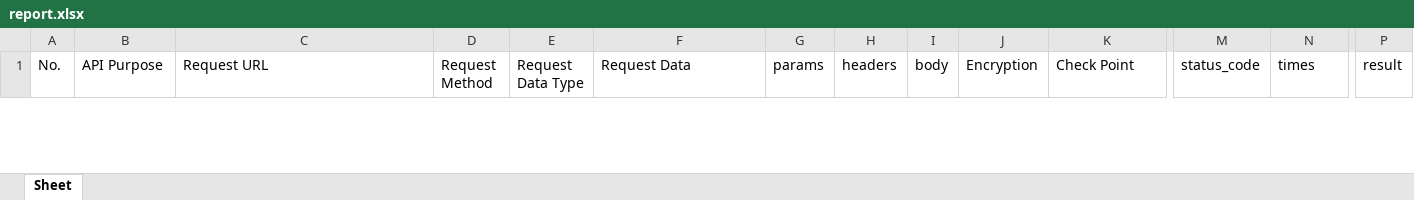
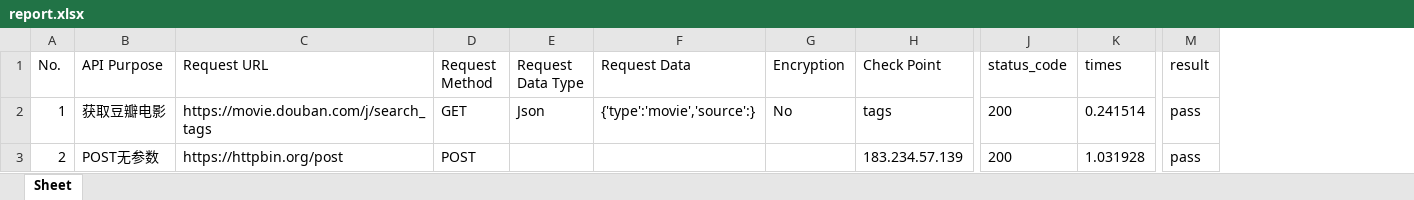
Before and after one commit to caoruihua/python-unittest-requests, an Excel workbook: report/test_result/report.xlsx, sheet Sheet, drawn as a sheet; only a part is shown, gaps mark what is left out; values as stored, in another font and other column widths than the file's, no borders; removed rows and columns are numbered as before the commit, all else as after; rows hold the shown columns only; the diff covers the shown part only; the diff names each change by its address in the sheet, - before the commit and + after, or states it on an @@ line.

```diff
--- a/report/test_result/report.xlsx (sheet Sheet)
+++ b/report/test_result/report.xlsx (sheet Sheet)
-column G (params), empty
-column H (headers), empty
-column I (body), empty
+row 2: 1 | 获取豆瓣电影 | https://movie.douban.com/j/search_tags | GET | Json | {'type':'movie','source':} | No | tags | 200 | 0.241514 | pass
+row 3: 2 | POST无参数 | https://httpbin.org/post | POST |  |  |  | 183.234.57.139 | 200 | 1.031928 | pass
```
Also changed, not shown: 1 removed row elsewhere in this sheet, data/TestCase.xlsx, 42 other files.
